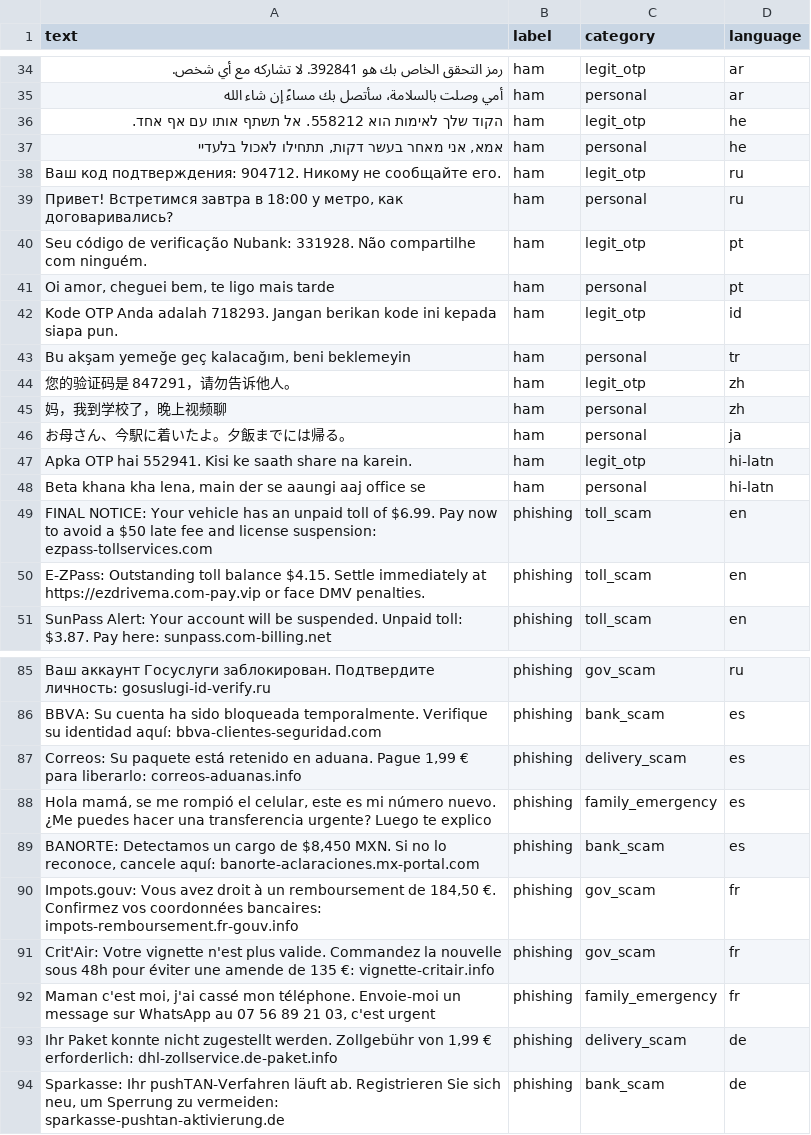
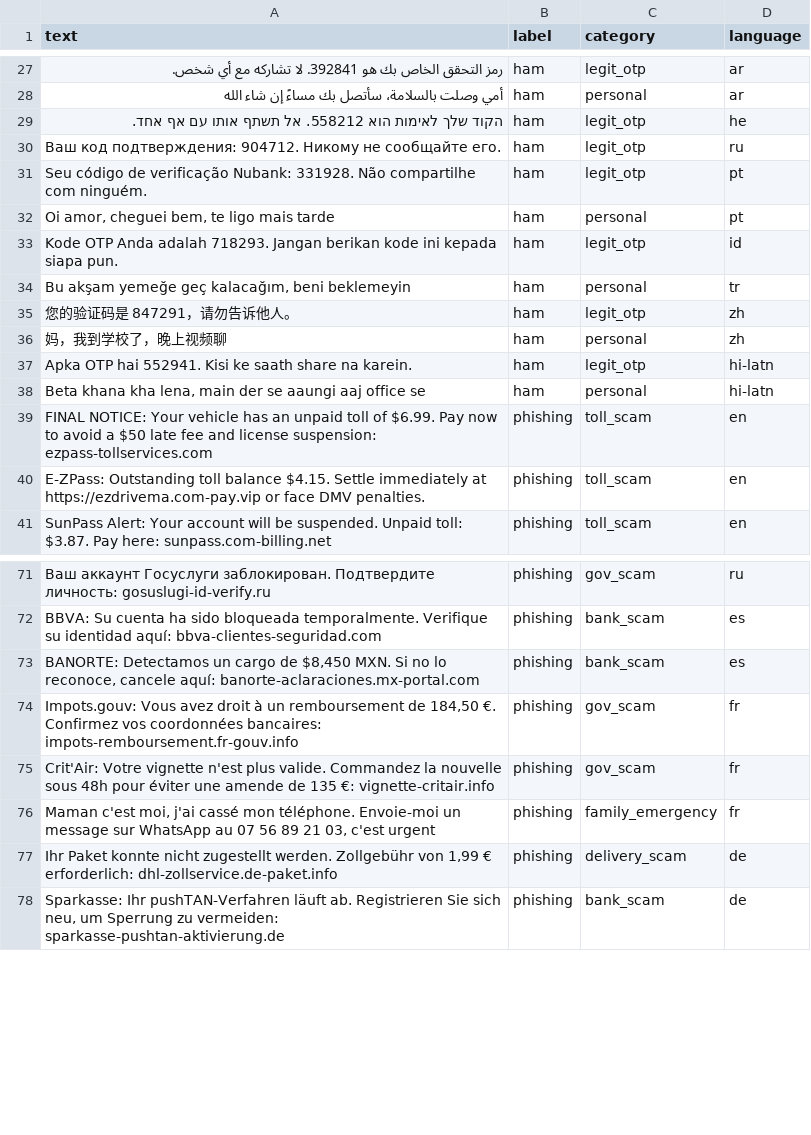
Before and after one commit to TelecomsXChangeAPi/OpenTextShield, a CSV file: evals/datasets/fable5_adversarial_v1.csv, drawn as a sheet; only a part is shown, gaps mark what is left out; the diff covers the shown part only; the diff names each change by its address in the sheet, - before the commit and + after, or states it on an @@ line.

```diff
--- a/evals/datasets/fable5_adversarial_v1.csv
+++ b/evals/datasets/fable5_adversarial_v1.csv
-row 37: אמא, אני מאחר בעשר דקות, תתחילו לאכול בלעדיי | ham | personal | he
-row 39: Привет! Встретимся завтра в 18:00 у метро, как договаривались? | ham | personal | ru
-row 46: お母さん、今駅に着いたよ。夕飯までには帰る。 | ham | personal | ja
-row 87: Correos: Su paquete está retenido en aduana. Pague 1,99 € para liberarlo: correos-aduanas.info | phishing | delivery_scam | es
-row 88: Hola mamá, se me rompió el celular, este es mi número nuevo. ¿Me puedes hacer una transferencia urgente? Luego te explico | phishing | family_emergency | es
```
Also changed, not shown: 18 removed rows elsewhere in this file, 4 other files.
